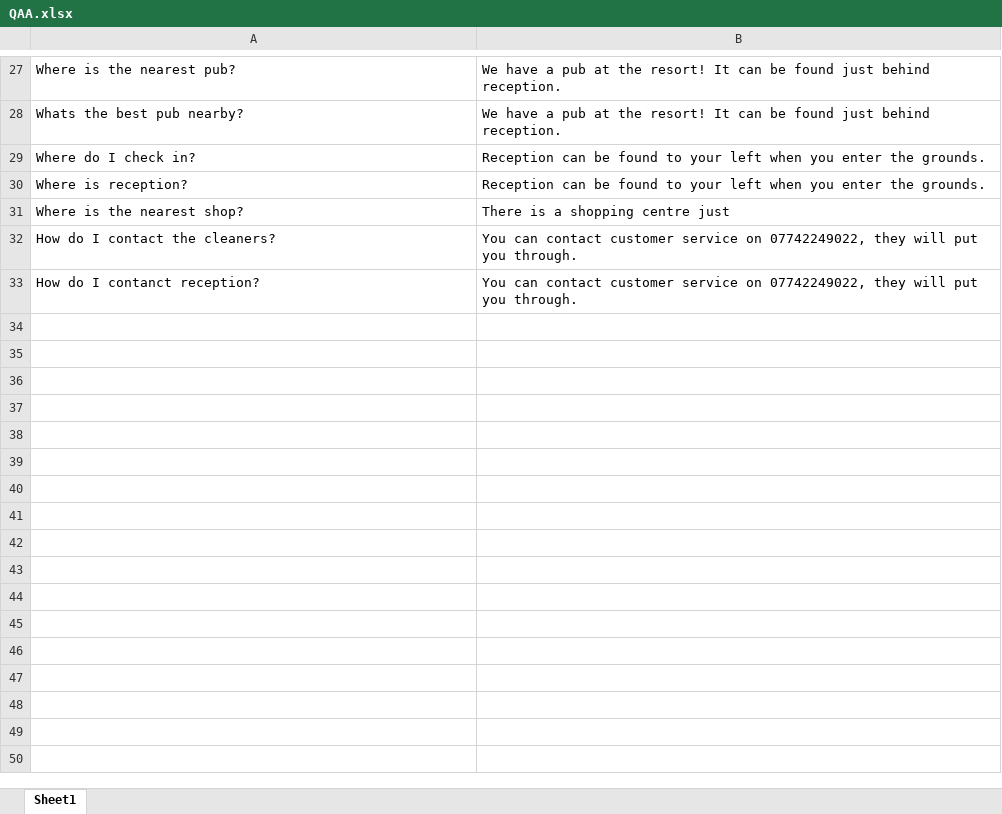
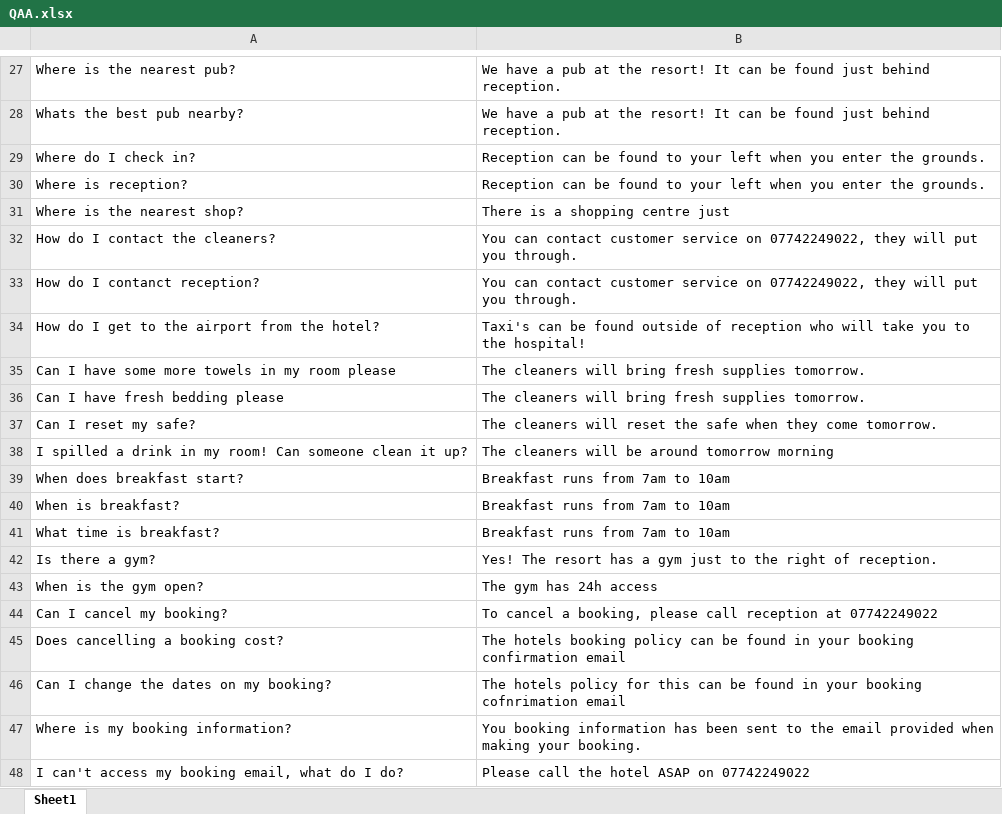
Before and after one commit to JordanEdward02/Concierge-Chatbot, an Excel workbook: dataset/QAA/QAA.xlsx, sheet Sheet1, drawn as a sheet; only a part is shown, gaps mark what is left out; values as stored, in another font and other column widths than the file's, no borders; the diff names each change by its address in the sheet, - before the commit and + after, or states it on an @@ line.

```diff
--- a/dataset/QAA/QAA.xlsx (sheet Sheet1)
+++ b/dataset/QAA/QAA.xlsx (sheet Sheet1)
+row 34: How do I get to the airport from the hotel? | Taxi's can be found outside of reception who will take you to the hospital!
+row 35: Can I have some more towels in my room please | The cleaners will bring fresh supplies tomorrow.
+row 36: Can I have fresh bedding please | The cleaners will bring fresh supplies tomorrow.
+row 37: Can I reset my safe? | The cleaners will reset the safe when they come tomorrow.
+row 38: I spilled a drink in my room! Can someone clean it up? | The cleaners will be around tomorrow morning
+row 39: When does breakfast start? | Breakfast runs from 7am to 10am
+row 40: When is breakfast? | Breakfast runs from 7am to 10am
+row 41: What time is breakfast? | Breakfast runs from 7am to 10am
+row 42: Is there a gym? | Yes! The resort has a gym just to the right of reception.
+row 43: When is the gym open? | The gym has 24h access
+row 44: Can I cancel my booking? | To cancel a booking, please call reception at 07742249022
+row 45: Does cancelling a booking cost? | The hotels booking policy can be found in your booking confirmation email
+row 46: Can I change the dates on my booking? | The hotels policy for this can be found in your booking cofnrimation email
+row 47: Where is my booking information? | You booking information has been sent to the email provided when making your booking.
+row 48: I can't access my booking email, what do I do? | Please call the hotel ASAP on 07742249022
```
Also changed, not shown: dataset/Intent_Matching/Intent.xlsx, 3 other files.
